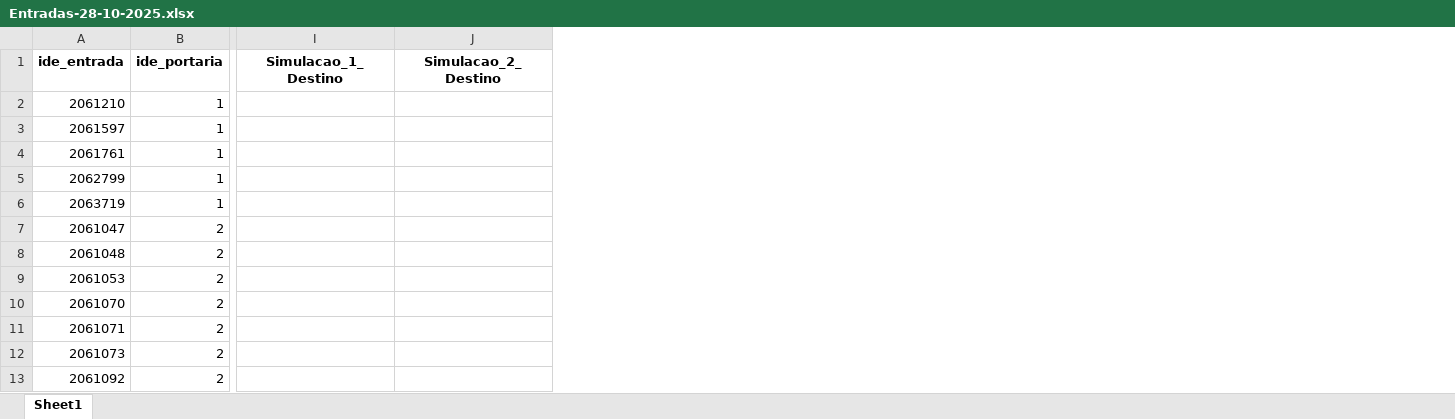
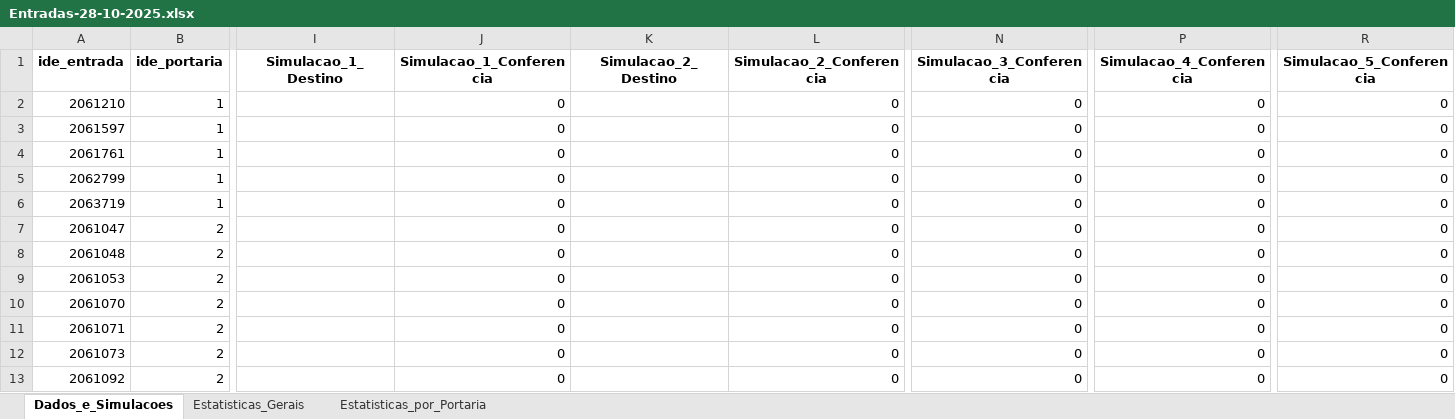
Before and after one commit to tenissonjr/estudo, an Excel workbook: output/Entradas-28-10-2025.xlsx, sheet Dados_e_Simulacoes, drawn as a sheet; only a part is shown, gaps mark what is left out; values as stored, in another font and other column widths than the file's, no borders; the diff names each change by its address in the sheet, - before the commit and + after, or states it on an @@ line.

```diff
--- a/output/Entradas-28-10-2025.xlsx (sheet Dados_e_Simulacoes)
+++ b/output/Entradas-28-10-2025.xlsx (sheet Dados_e_Simulacoes)
-sheet tab: Sheet1
+sheet tab: Dados_e_Simulacoes
+sheet tab: Estatisticas_Gerais
+sheet tab: Estatisticas_por_Portaria
+column J (Simulacao_1_Conferencia), rows 2-13: all 0
+column L (Simulacao_2_Conferencia), rows 2-13: all 0
+column N (Simulacao_3_Conferencia), rows 2-13: all 0
+column P (Simulacao_4_Conferencia), rows 2-13: all 0
+column R (Simulacao_5_Conferencia), rows 2-13: all 0
```
Also changed, not shown: 1 other file.
